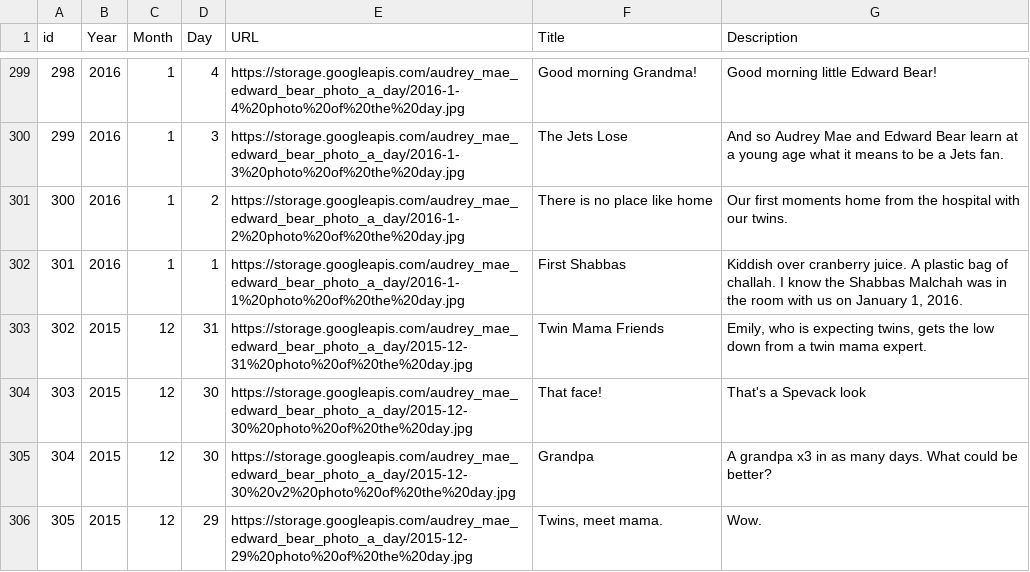
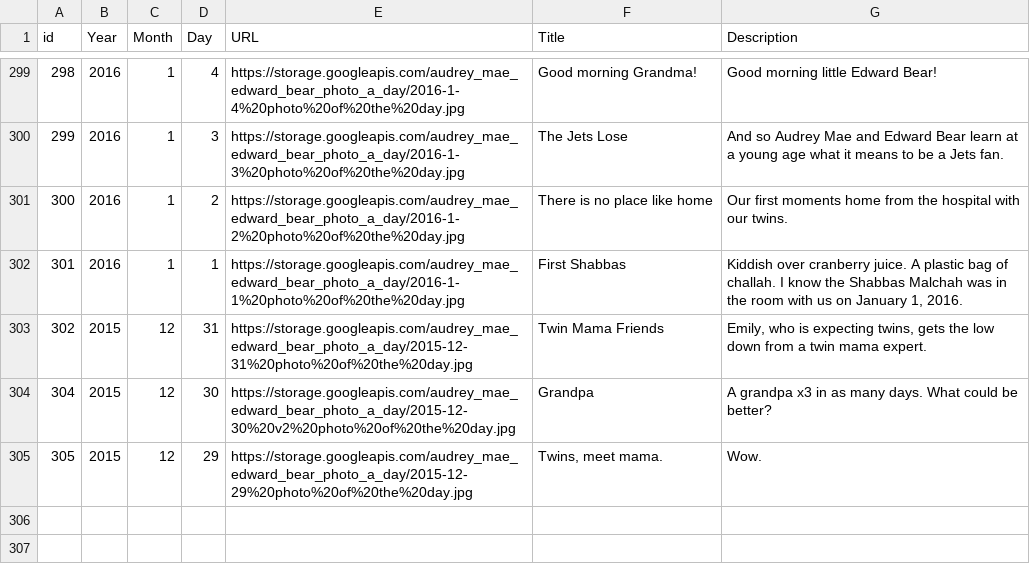
Before and after one commit to PlanetEfficacy/spevack_twins, a CSV file: data/data_to_dl.csv, drawn as a sheet; only a part is shown, gaps mark what is left out.

Commit message:
Remove photo jess does not like

```diff
--- a/data/data_to_dl.csv
+++ b/data/data_to_dl.csv
@@ -304,3 +304,2 @@ id,Year,Month,Day,URL,Title,Description
 302,2015,12,31,https://storage.googleapis.com/audrey_mae_edward_bear_photo_a_day/2015-12-31%20photo%20of%20the%20day.jpg,Twin Mama Friends,"Emily, who is expecting twins, gets the low down from a twin mama expert."
-303,2015,12,30,https://storage.googleapis.com/audrey_mae_edward_bear_photo_a_day/2015-12-30%20photo%20of%20the%20day.jpg,That face!,That's a Spevack look
 304,2015,12,30,https://storage.googleapis.com/audrey_mae_edward_bear_photo_a_day/2015-12-30%20v2%20photo%20of%20the%20day.jpg,Grandpa,A grandpa x3 in as many days. What could be better?
```
